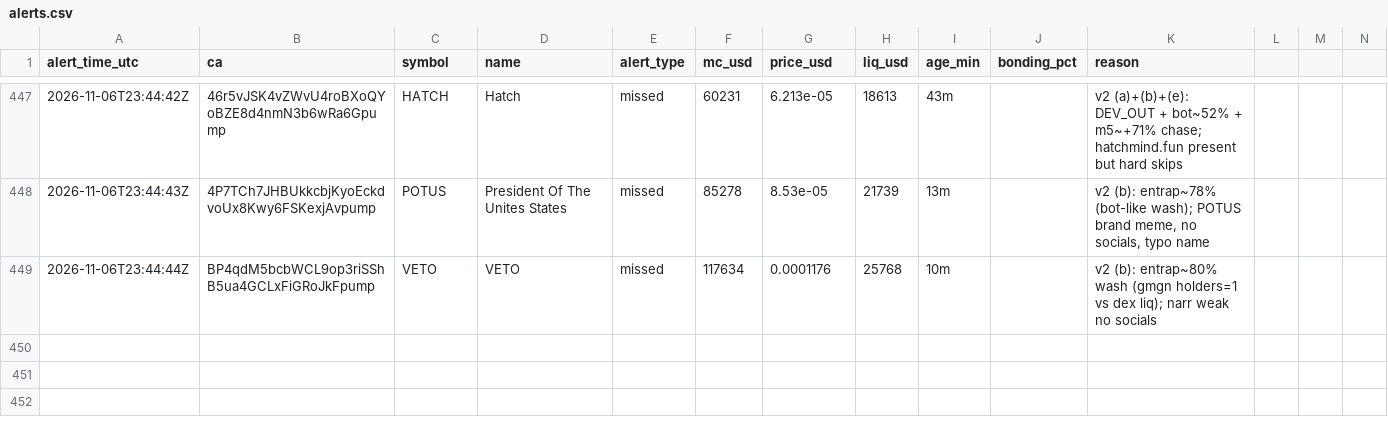
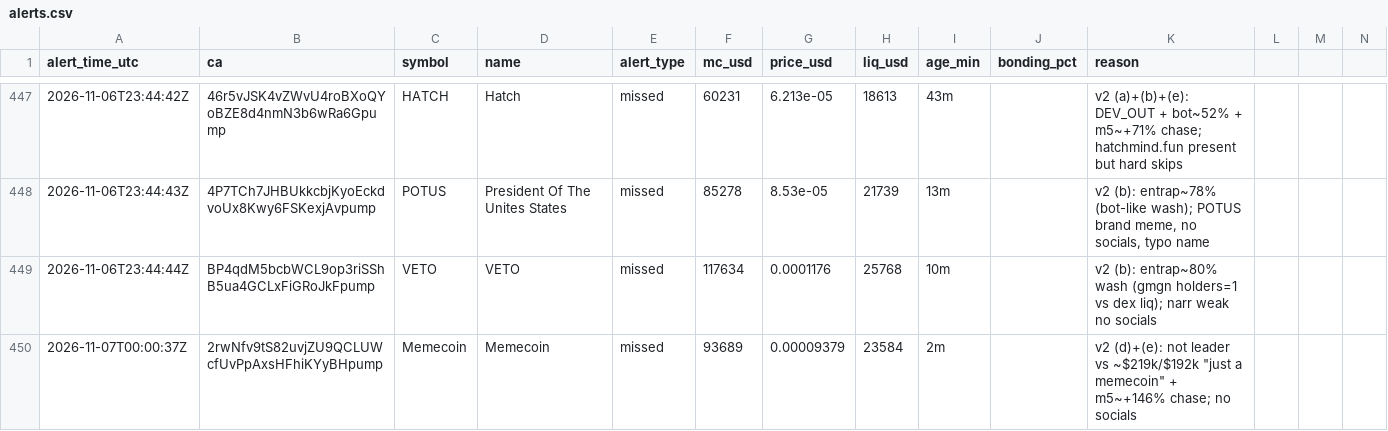
Before and after one commit to andreolf/memecoin-paper-tracker, a CSV file: data/alerts.csv, drawn as a sheet; only a part is shown, gaps mark what is left out; rows hold the shown columns only; the diff names each change by its address in the sheet, - before the commit and + after, or states it on an @@ line.

Commit message:
alert: Memecoin

```diff
--- a/data/alerts.csv
+++ b/data/alerts.csv
+row 450: 2026-11-07T00:00:37Z | 2rwNfv9tS82uvjZU9QCLUWcfUvPpAxsHFhiKYyBHpump | Memecoin | Memecoin | missed | 93689 | 0.00009379 | 23584 | 2m |  | v2 (d)+(e): not leader vs ~$219k/$192k "just a memecoin" + m5~+146% chase; no socials
```
